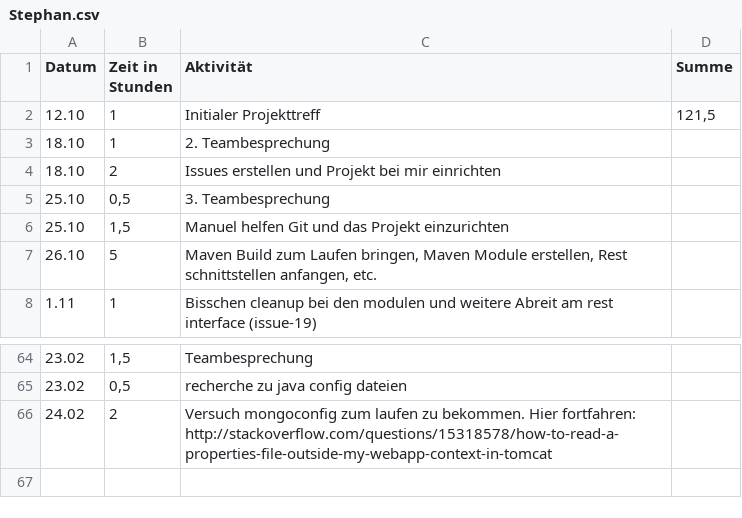
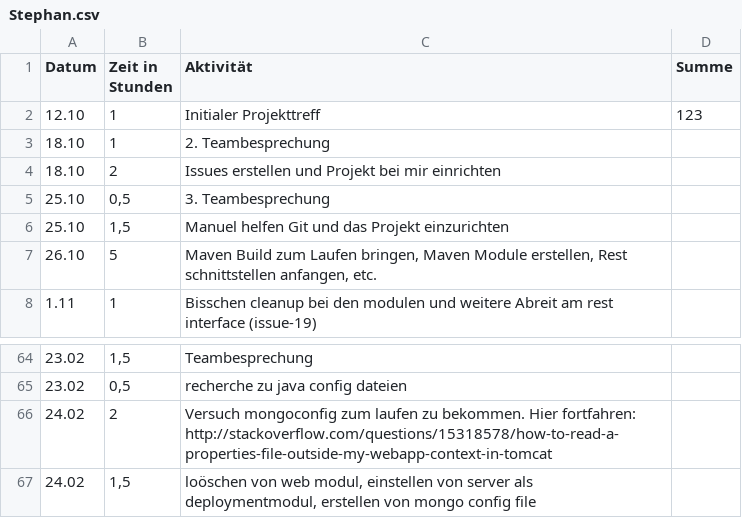
Before and after one commit to REMEXLabs/OpenAPE, a CSV file: Zeitaufwandsabschätzung/Stephan.csv, drawn as a sheet; only a part is shown, gaps mark what is left out.

Commit message:
update timetable and module uml

```diff
--- a/Zeitaufwandsabschätzung/Stephan.csv
+++ b/Zeitaufwandsabschätzung/Stephan.csv
@@ -1,3 +1,3 @@
 Datum,Zeit in Stunden,Aktivität,Summe
-12.10,1,Initialer Projekttreff,"121,5"
+12.10,1,Initialer Projekttreff,123
 18.10,1,2. Teambesprechung,
@@ -66 +66,2 @@ Datum,Zeit in Stunden,Aktivität,Summe
 24.02,2,Versuch mongoconfig zum laufen zu bekommen. Hier fortfahren: http://stackoverflow.com/questions/15318578/how-to-read-a-properties-file-outside-my-webapp-context-in-tomcat,
+24.02,"1,5","loöschen von web modul, einstellen von server als deploymentmodul, erstellen von mongo config file",
```
Also changed, not shown: 2 other files.
